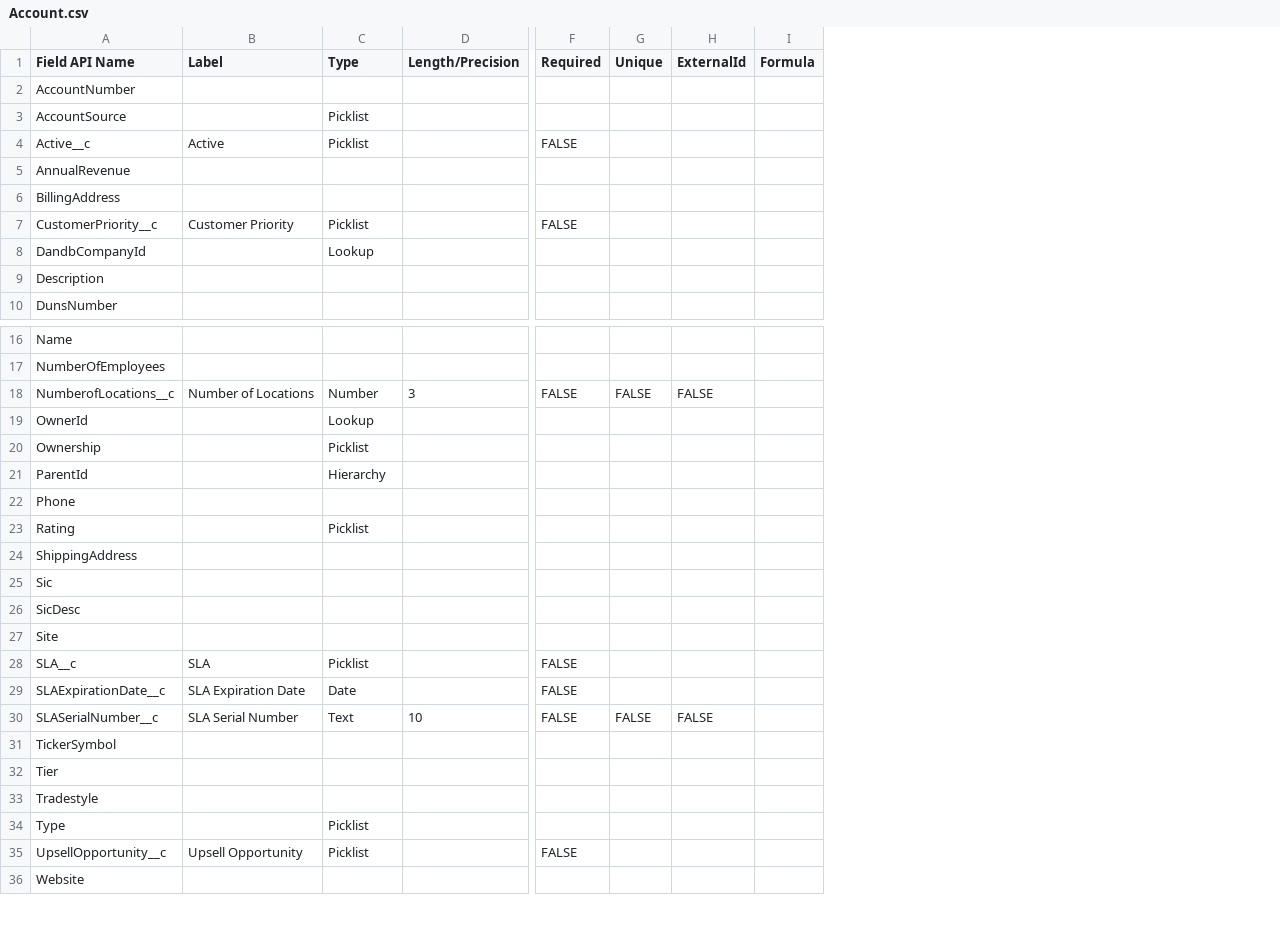
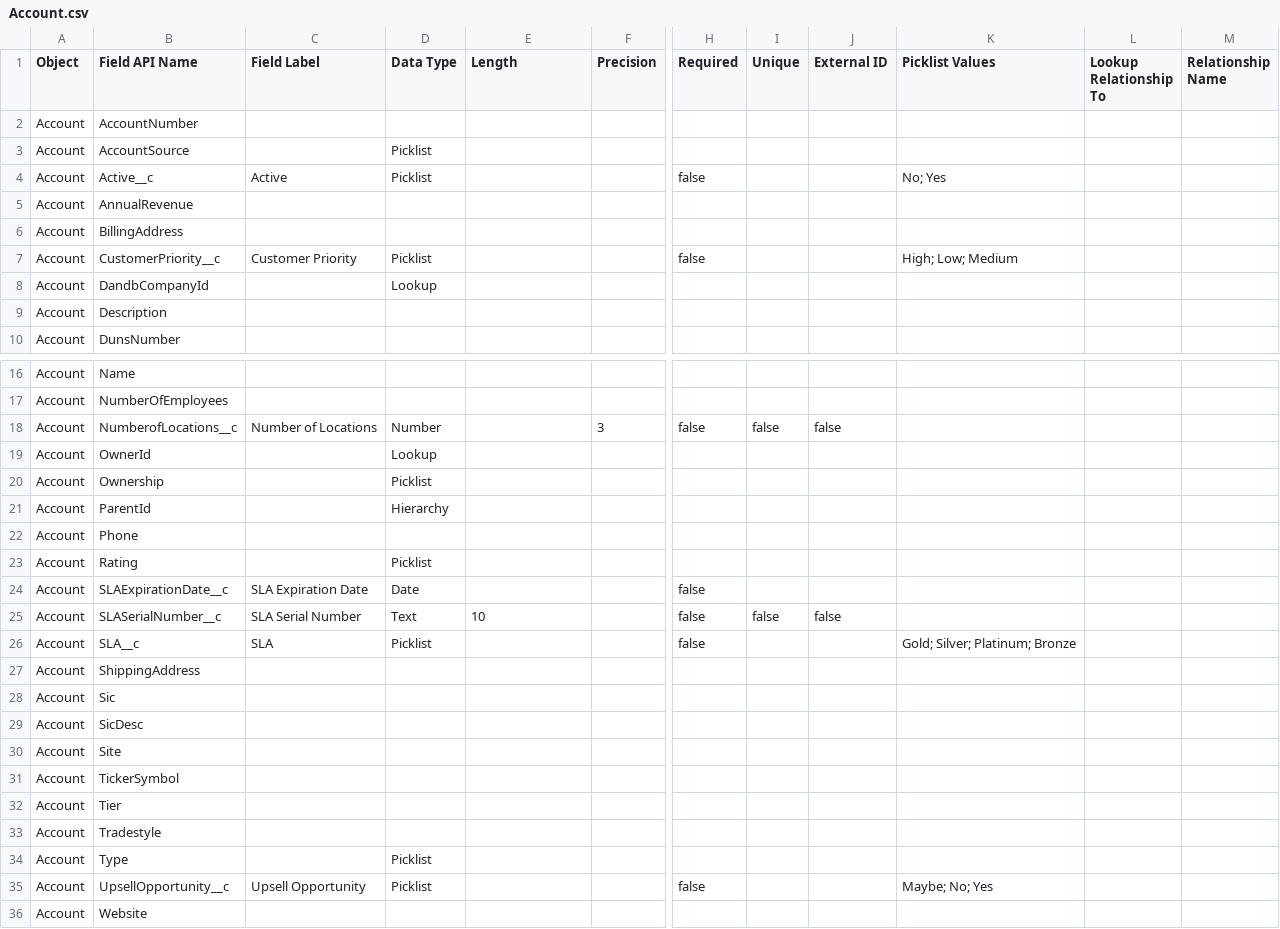
Before and after one commit to rpatelglobant/GEAI, a CSV file: GEAI_Hackathon2/Data Dictionary/Account.csv, drawn as a sheet; only a part is shown, gaps mark what is left out; removed rows and columns are numbered as before the commit, all else as after; rows hold the shown columns only; the diff names each change by its address in the sheet, - before the commit and + after, or states it on an @@ line.

```diff
--- a/GEAI_Hackathon2/Data Dictionary/Account.csv
+++ b/GEAI_Hackathon2/Data Dictionary/Account.csv
+column A (Object), rows 2-10: all Account; rows 16-23: all Account; rows 27-36: all Account
+column F (Precision), row 18: 3
-column H (ExternalId), row 18: FALSE
-column I (Formula), empty
+column J (External ID), row 18: false
+column K (Picklist Values), rows 4-7: No; Yes |  |  | High; Low; Medium; row 35: Maybe; No; Yes
+column L (Lookup Relationship To), empty
+column M (Relationship Name), empty
-C1: Label
+C1: Field Label
-D1: Type
+D1: Data Type
-E1: Length/Precision
+E1: Length
-H4 (Required): FALSE
+H4 (Required): false
-H7 (Required): FALSE
+H7 (Required): false
-E18 (Length): 3
+E18 (Length): (empty)
-H18 (Required): FALSE
+H18 (Required): false
-I18 (Unique): FALSE
+I18 (Unique): false
+row 24: Account | SLAExpirationDate__c | SLA Expiration Date | Date |  |  | false
+row 25: Account | SLASerialNumber__c | SLA Serial Number | Text | 10 |  | false | false | false
+row 26: Account | SLA__c | SLA | Picklist |  |  | false |  |  | Gold; Silver; Platinum; Bronze
-row 28: SLA__c | SLA | Picklist |  | FALSE
-row 29: SLAExpirationDate__c | SLA Expiration Date | Date |  | FALSE
-row 30: SLASerialNumber__c | SLA Serial Number | Text | 10 | FALSE | FALSE | FALSE
-H35 (Required): FALSE
+H35 (Required): false
```
Also changed, not shown: GEAI_Hackathon2/Data Dictionary/Contact.csv.
